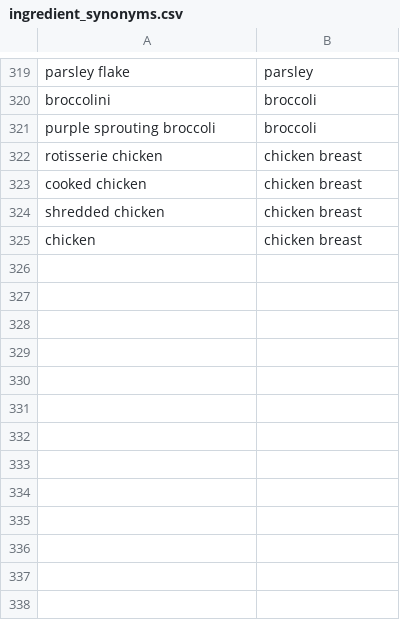
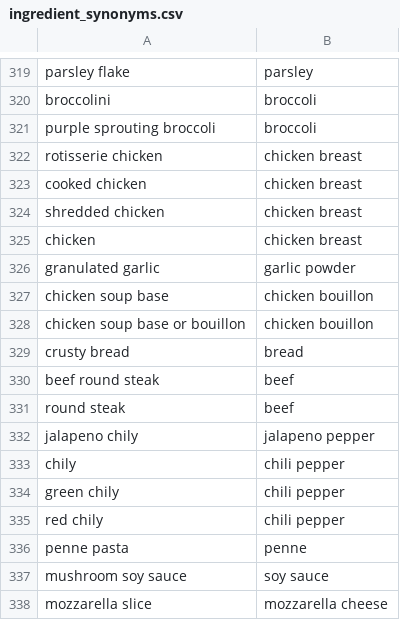
Before and after one commit to Ktech404/SmartRecipe, a CSV file: backend/seed/ingredient_synonyms.csv, drawn as a sheet; only a part is shown, gaps mark what is left out.

```diff
--- a/backend/seed/ingredient_synonyms.csv
+++ b/backend/seed/ingredient_synonyms.csv
@@ -325 +325,14 @@ shredded chicken,chicken breast
 chicken,chicken breast
+granulated garlic,garlic powder
+chicken soup base,chicken bouillon
+chicken soup base or bouillon,chicken bouillon
+crusty bread,bread
+beef round steak,beef
+round steak,beef
+jalapeno chily,jalapeno pepper
+chily,chili pepper
+green chily,chili pepper
+red chily,chili pepper
+penne pasta,penne
+mushroom soy sauce,soy sauce
+mozzarella slice,mozzarella cheese
```
Also changed, not shown: backend/seed/ingredients.csv, 2 other files.
